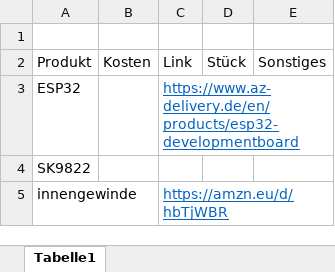
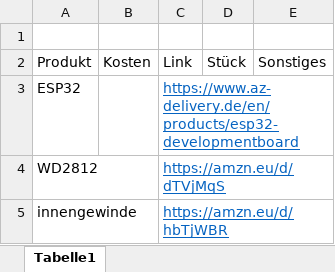
Before and after one commit to ShadowOnWiiU/HEL_MacroPad, an Excel workbook: Material.xlsx, sheet Tabelle1, drawn as a sheet; values as stored, in another font and other column widths than the file's, no borders; removed rows and columns are numbered as before the commit, all else as after; the diff names each change by its address in the sheet, - before the commit and + after, or states it on an @@ line.

Commit message:
Amazon Links Added

```diff
--- a/Material.xlsx (sheet Tabelle1)
+++ b/Material.xlsx (sheet Tabelle1)
-row 4: SK9822
+row 4: WD2812 |  | https://amzn.eu/d/dTVjMqS
```
